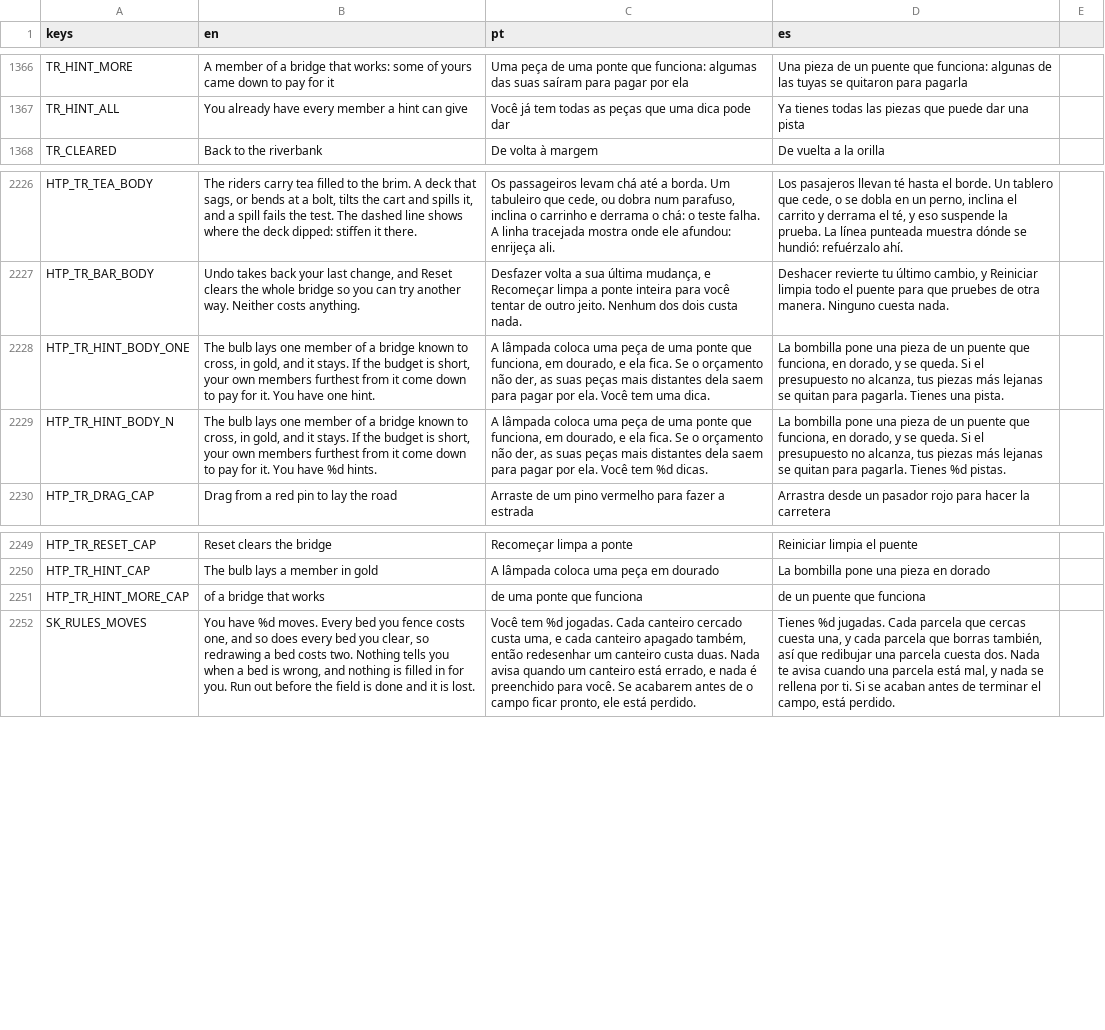
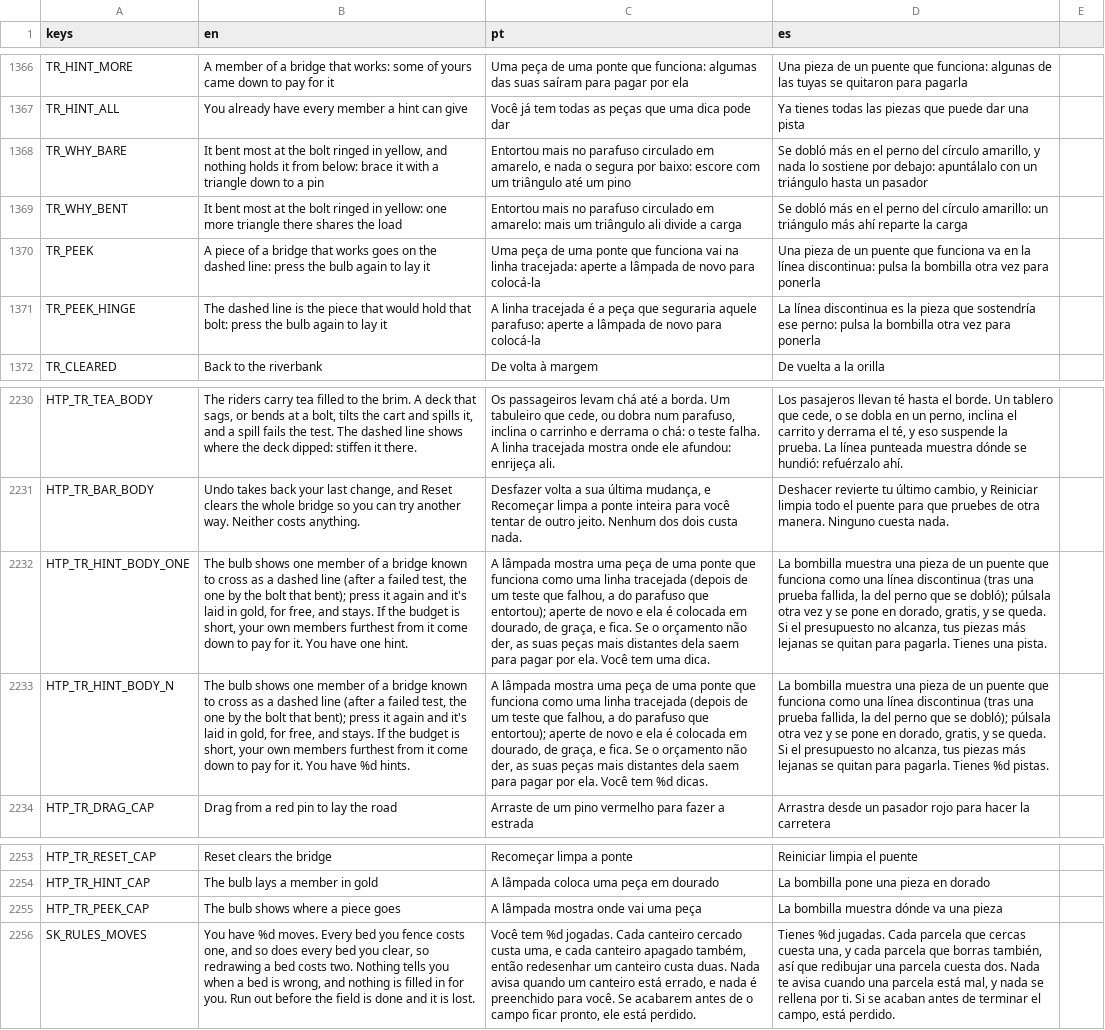
Before and after one commit to flavioriper/daily-games, a CSV file: locale/boards.csv, drawn as a sheet; only a part is shown, gaps mark what is left out; removed rows and columns are numbered as before the commit, all else as after; the diff names each change by its address in the sheet, - before the commit and + after, or states it on an @@ line.

Commit message:
feat(trestle): the bolt that bent is ringed and the toast says why, a bulb that shows its piece before it lays it, live stars beside the budget -- the user, 2026-10-29: "make trestle and drumbeat experience way better to play, and game itself way funnier to play, right now nobody likes it. Use web for reference on how good games does it". The genre's reference is loved for its stress view and comic collapses and faulted for never saying why a bridge failed. Measured first: a test is 40-179 ms headless (median, Easy to Insane), so nothing runs the sim while building; on the banked proofs with one member out (tests/_probe_tr_hinge.gd) the bolt moved furthest at the first snap sits on an end of the missing member on 153/202, 174/256, 224/394 failing runs, the snapped member's end on 11, 28, 58. That bolt (_find_hinge) is ringed in sun while building and the fail's toast reads it: TR_WHY_BARE when no beam off the deck runs down from it, TR_WHY_BENT otherwise. A deck-bolt lint was tried and dropped (it flags all 17 Easy proofs). The bulb's first press, one hint, shows a proof member as a dashed gold ghost, after a fail the one nearest the hinge (State.next_hint); the second, free, lays it (State.apply_hint(target)). Three live stars after the budget's name. Tutorial page shows then lays; _win.gd presses twice. en/pt/es. Medium fail shot 97 draw calls building; _win.gd trestle PASS; suite 303252/0. Not on a phone.

```diff
--- a/locale/boards.csv
+++ b/locale/boards.csv
+row 1368: TR_WHY_BARE | It bent most at the bolt ringed in yellow, and nothing holds it from below: brace it with a triangle down to a pin | Entortou mais no parafuso circulado em amarelo, e nada o segura por baixo: escore com um triângulo até um pino | Se dobló más en el perno del círculo amarillo, y nada lo sostiene por debajo: apuntálalo con un triángulo hasta un pasador
+row 1369: TR_WHY_BENT | It bent most at the bolt ringed in yellow: one more triangle there shares the load | Entortou mais no parafuso circulado em amarelo: mais um triângulo ali divide a carga | Se dobló más en el perno del círculo amarillo: un triángulo más ahí reparte la carga
+row 1370: TR_PEEK | A piece of a bridge that works goes on the dashed line: press the bulb again to lay it | Uma peça de uma ponte que funciona vai na linha tracejada: aperte a lâmpada de novo para colocá-la | Una pieza de un puente que funciona va en la línea discontinua: pulsa la bombilla otra vez para ponerla
+row 1371: TR_PEEK_HINGE | The dashed line is the piece that would hold that bolt: press the bulb again to lay it | A linha tracejada é a peça que seguraria aquele parafuso: aperte a lâmpada de novo para colocá-la | La línea discontinua es la pieza que sostendría ese perno: pulsa la bombilla otra vez para ponerla
-B2232 (en): The bulb lays one member of a bridge known to cross, in gold, and it stays. If…
+B2232 (en): The bulb shows one member of a bridge known to cross as a dashed line (after a failed test, the one by the bolt that bent); press it again and it's laid in gold, for free, and stays. If…
-C2232 (pt): A lâmpada coloca uma peça de uma ponte que funciona, em dourado, e ela fica. Se…
+C2232 (pt): A lâmpada mostra uma peça de uma ponte que funciona como uma linha tracejada (depois de um teste que falhou, a do parafuso que entortou); aperte de novo e ela é colocada em dourado, de graça, e fica. Se…
-D2232 (es): La bombilla pone una pieza de un puente que funciona, en dorado, y se…
+D2232 (es): La bombilla muestra una pieza de un puente que funciona como una línea discontinua (tras una prueba fallida, la del perno que se dobló); púlsala otra vez y se pone en dorado, gratis, y se…
-B2233 (en): The bulb lays one member of a bridge known to cross, in gold, and it stays. If…
+B2233 (en): The bulb shows one member of a bridge known to cross as a dashed line (after a failed test, the one by the bolt that bent); press it again and it's laid in gold, for free, and stays. If…
-C2233 (pt): A lâmpada coloca uma peça de uma ponte que funciona, em dourado, e ela fica. Se…
+C2233 (pt): A lâmpada mostra uma peça de uma ponte que funciona como uma linha tracejada (depois de um teste que falhou, a do parafuso que entortou); aperte de novo e ela é colocada em dourado, de graça, e fica. Se…
-D2233 (es): La bombilla pone una pieza de un puente que funciona, en dorado, y se…
+D2233 (es): La bombilla muestra una pieza de un puente que funciona como una línea discontinua (tras una prueba fallida, la del perno que se dobló); púlsala otra vez y se pone en dorado, gratis, y se…
-row 2251: HTP_TR_HINT_MORE_CAP | of a bridge that works | de uma ponte que funciona | de un puente que funciona
+row 2255: HTP_TR_PEEK_CAP | The bulb shows where a piece goes | A lâmpada mostra onde vai uma peça | La bombilla muestra dónde va una pieza
```
Also changed, not shown: 8 other files.
